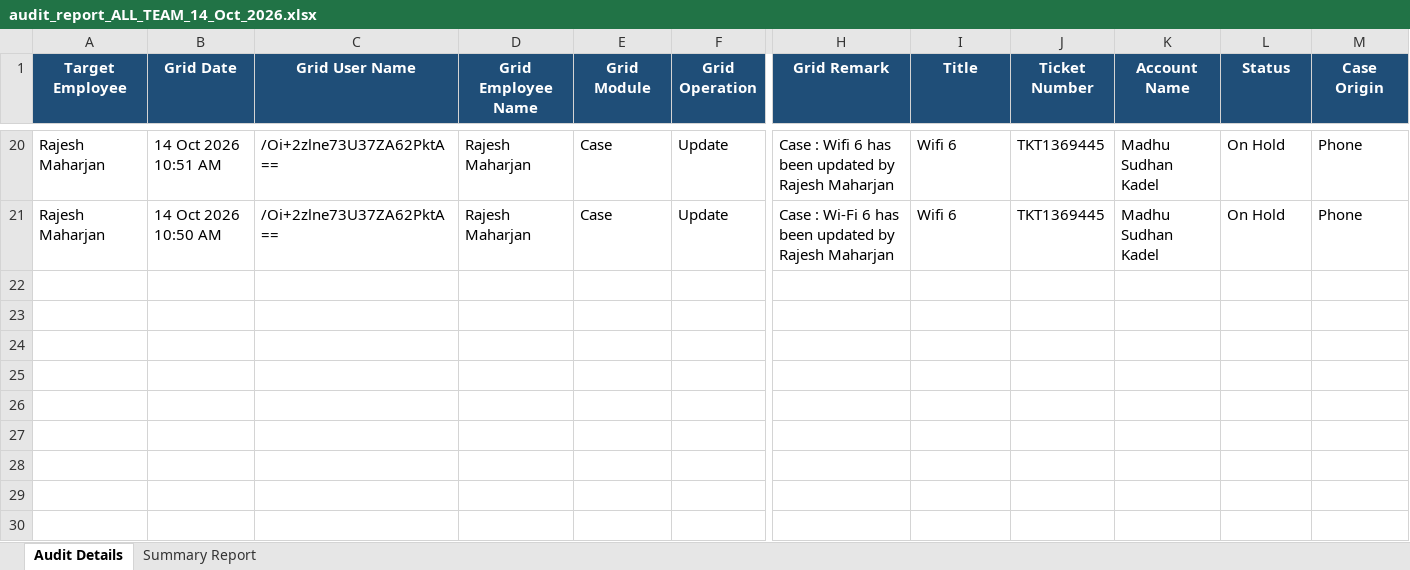
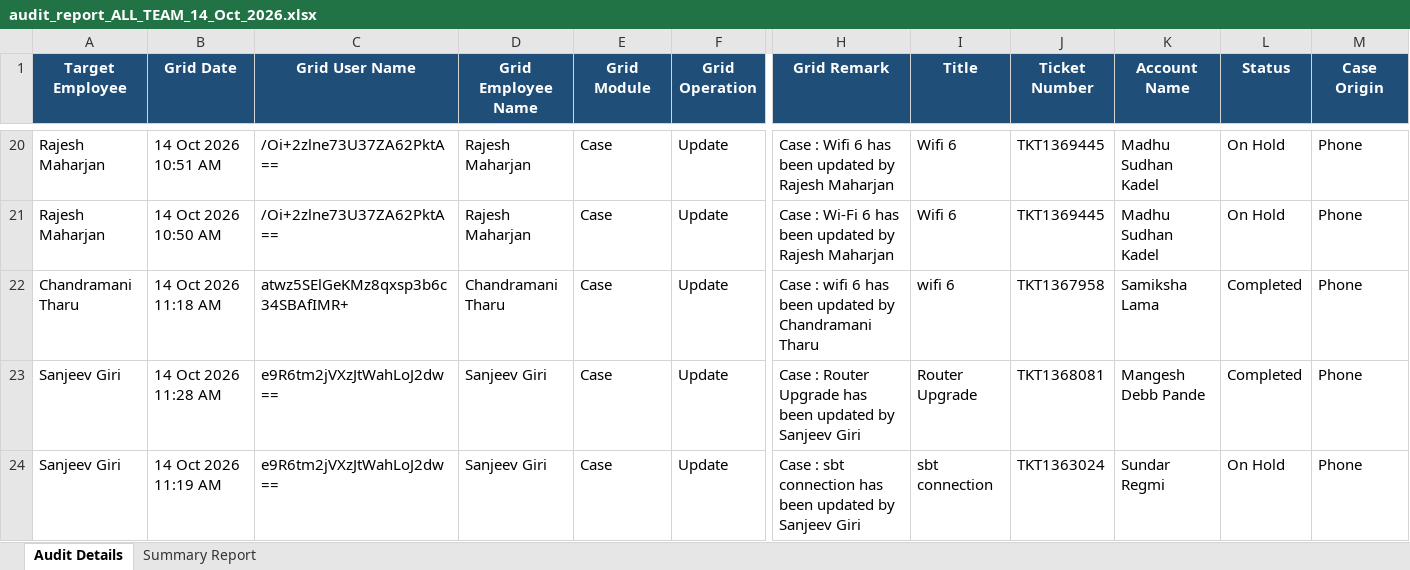
Before and after one commit to pradeepneupane10/employee-audit-app, an Excel workbook: audit_report_ALL_TEAM_14_Oct_2026.xlsx, sheet Audit Details, drawn as a sheet; only a part is shown, gaps mark what is left out; values as stored, in another font and other column widths than the file's, no borders; rows hold the shown columns only; the diff names each change by its address in the sheet, - before the commit and + after, or states it on an @@ line.

```diff
--- a/audit_report_ALL_TEAM_14_Oct_2026.xlsx (sheet Audit Details)
+++ b/audit_report_ALL_TEAM_14_Oct_2026.xlsx (sheet Audit Details)
+row 22: Chandramani Tharu | 14 Oct 2026 11:18 AM | atwz5SElGeKMz8qxsp3b6c34SBAfIMR+ | Chandramani Tharu | Case | Update | Case : wifi 6 has been updated by Chandramani Tharu | wifi 6 | TKT1367958 | Samiksha Lama | Completed | Phone
+row 23: Sanjeev Giri | 14 Oct 2026 11:28 AM | e9R6tm2jVXzJtWahLoJ2dw== | Sanjeev Giri | Case | Update | Case : Router Upgrade has been updated by Sanjeev Giri | Router Upgrade | TKT1368081 | Mangesh Debb Pande | Completed | Phone
+row 24: Sanjeev Giri | 14 Oct 2026 11:19 AM | e9R6tm2jVXzJtWahLoJ2dw== | Sanjeev Giri | Case | Update | Case : sbt connection has been updated by Sanjeev Giri | sbt connection | TKT1363024 | Sundar Regmi | On Hold | Phone
```
Also changed, not shown: sheet Summary Report, EXECUTIVE_TEAM_AUDIT_REPORT_14_Oct_2026.xlsx, 1 other file.
